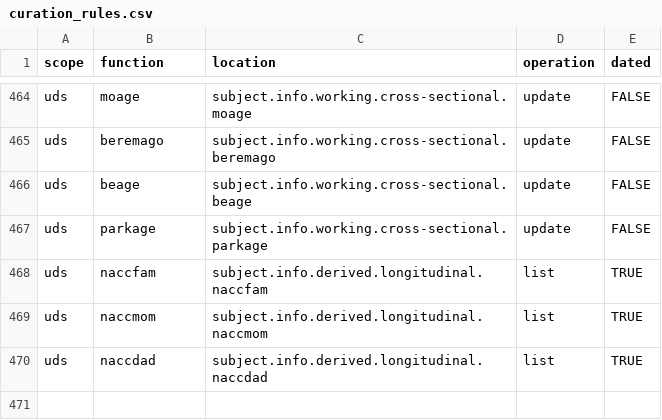
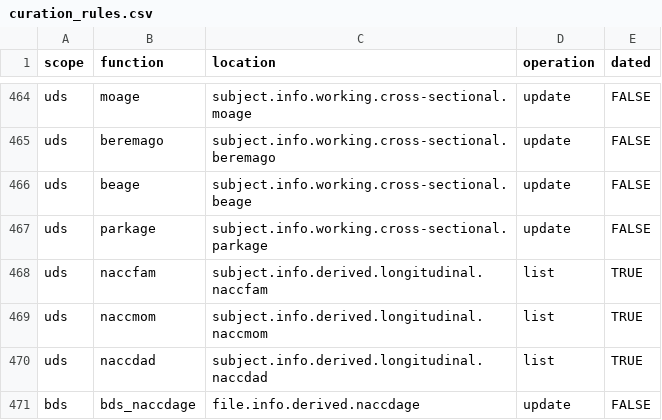
Before and after one commit to naccdata/nacc-attribute-deriver, a CSV file: nacc_attribute_deriver/config/curation_rules.csv, drawn as a sheet; only a part is shown, gaps mark what is left out.

```diff
--- a/nacc_attribute_deriver/config/curation_rules.csv
+++ b/nacc_attribute_deriver/config/curation_rules.csv
@@ -470 +470,2 @@ uds,naccmom,subject.info.derived.longitudinal.naccmom,list,TRUE
 uds,naccdad,subject.info.derived.longitudinal.naccdad,list,TRUE
+bds,bds_naccdage,file.info.derived.naccdage,update,FALSE
```
Also changed, not shown: nacc_attribute_deriver/config/file_missingness.csv, nacc_attribute_deriver/config/uds_ded_matrix.csv, 21 other files.
